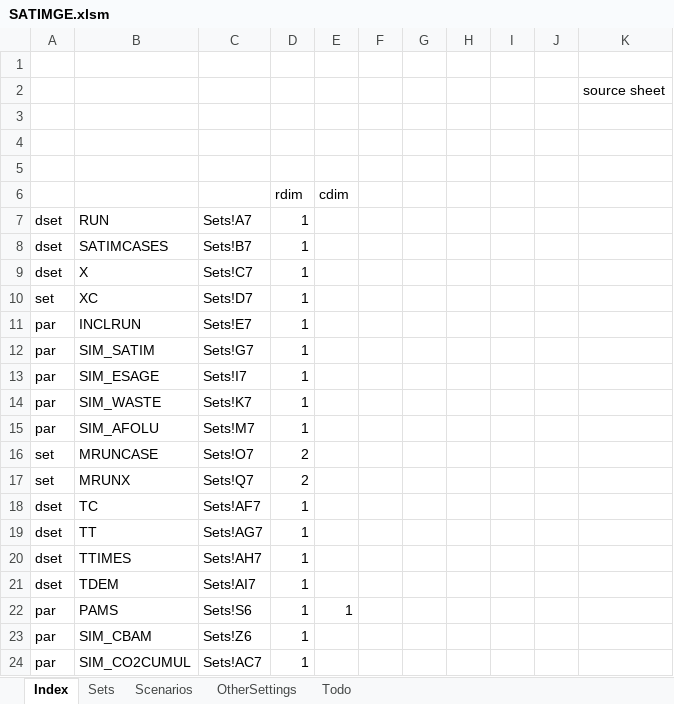
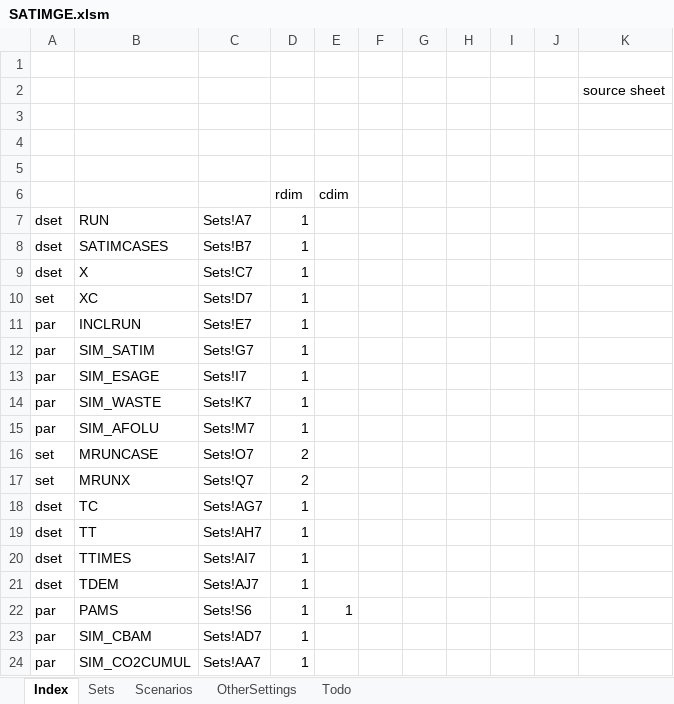
Before and after one commit to brunomerven/SATIMGE_Veda, an Excel workbook: SATIMGE.xlsm, sheet Index, drawn as a sheet; values as stored, in another font and other column widths than the file's, no borders; the diff names each change by its address in the sheet, - before the commit and + after, or states it on an @@ line.

```diff
--- a/SATIMGE.xlsm (sheet Index)
+++ b/SATIMGE.xlsm (sheet Index)
-C18: Sets!AF7
+C18: Sets!AG7
-C19: Sets!AG7
+C19: Sets!AH7
-C20: Sets!AH7
+C20: Sets!AI7
-C21: Sets!AI7
+C21: Sets!AJ7
-C23: Sets!Z6
+C23: Sets!AD7
-C24: Sets!AC7
+C24: Sets!AA7
```
Also changed, not shown: sheet Scenarios, sheet Sets, formulas that keep their value.
